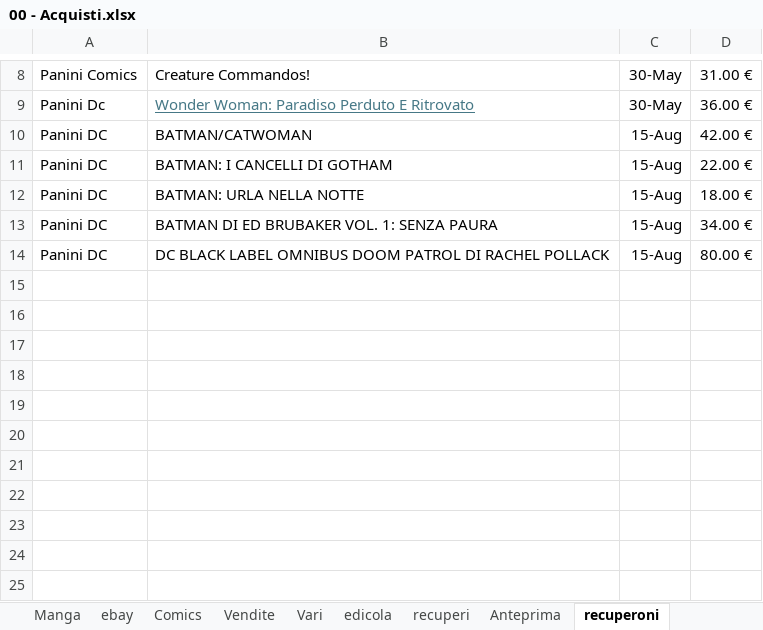
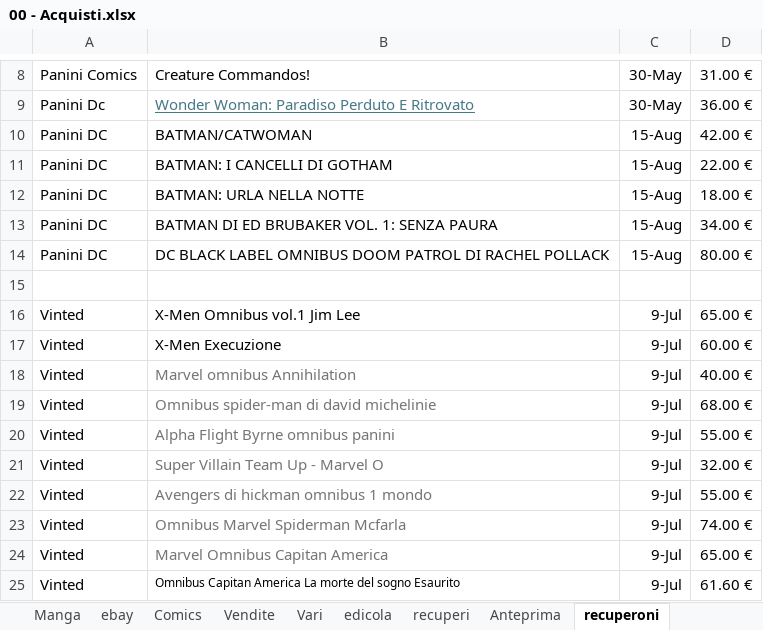
Before and after one commit to sorrentmutie/repoprivatafumetti, an Excel workbook: 00 - Acquisti.xlsx, sheet recuperoni, drawn as a sheet; only a part is shown, gaps mark what is left out; values as stored, in another font and other column widths than the file's, no borders; the diff names each change by its address in the sheet, - before the commit and + after, or states it on an @@ line.

```diff
--- a/00 - Acquisti.xlsx (sheet recuperoni)
+++ b/00 - Acquisti.xlsx (sheet recuperoni)
+row 15: (empty)
+row 16: Vinted | X-Men Omnibus vol.1 Jim Lee | 9-Jul | 65.00 €
+row 17: Vinted | X-Men Execuzione | 9-Jul | 60.00 €
+row 18: Vinted | Marvel omnibus Annihilation | 9-Jul | 40.00 €
+row 19: Vinted | Omnibus spider-man di david michelinie | 9-Jul | 68.00 €
+row 20: Vinted | Alpha Flight Byrne omnibus panini | 9-Jul | 55.00 €
+row 21: Vinted | Super Villain Team Up - Marvel O | 9-Jul | 32.00 €
+row 22: Vinted | Avengers di hickman omnibus 1 mondo | 9-Jul | 55.00 €
+row 23: Vinted | Omnibus Marvel Spiderman Mcfarla | 9-Jul | 74.00 €
+row 24: Vinted | Marvel Omnibus Capitan America | 9-Jul | 65.00 €
+row 25: Vinted | Omnibus Capitan America La morte del sogno Esaurito | 9-Jul | 61.60 €
```
Also changed, not shown: sheet Comics, 1 other file.
